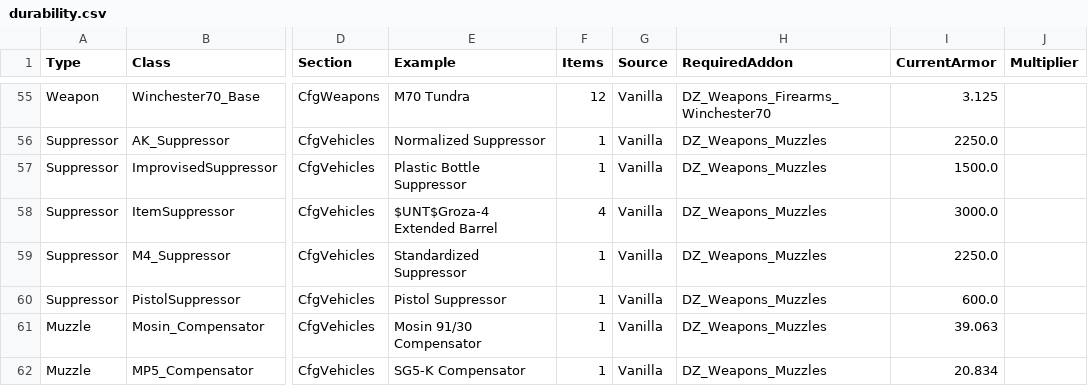
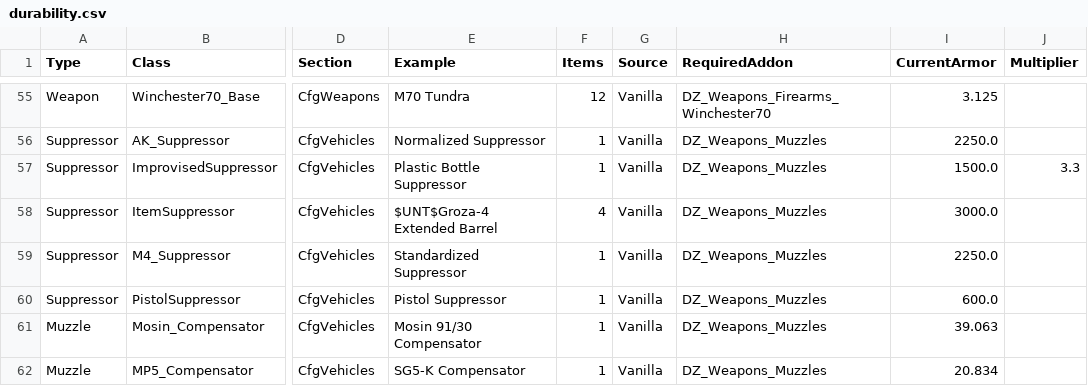
Before and after one commit to DevilinJake/DevZ-Mods, a CSV file: WeaponDurability/durability.csv, drawn as a sheet; only a part is shown, gaps mark what is left out; the diff names each change by its address in the sheet, - before the commit and + after, or states it on an @@ line.

```diff
--- a/WeaponDurability/durability.csv
+++ b/WeaponDurability/durability.csv
-J57 (Multiplier): (empty)
+J57 (Multiplier): 3.3
```
Also changed, not shown: 8 other files.
